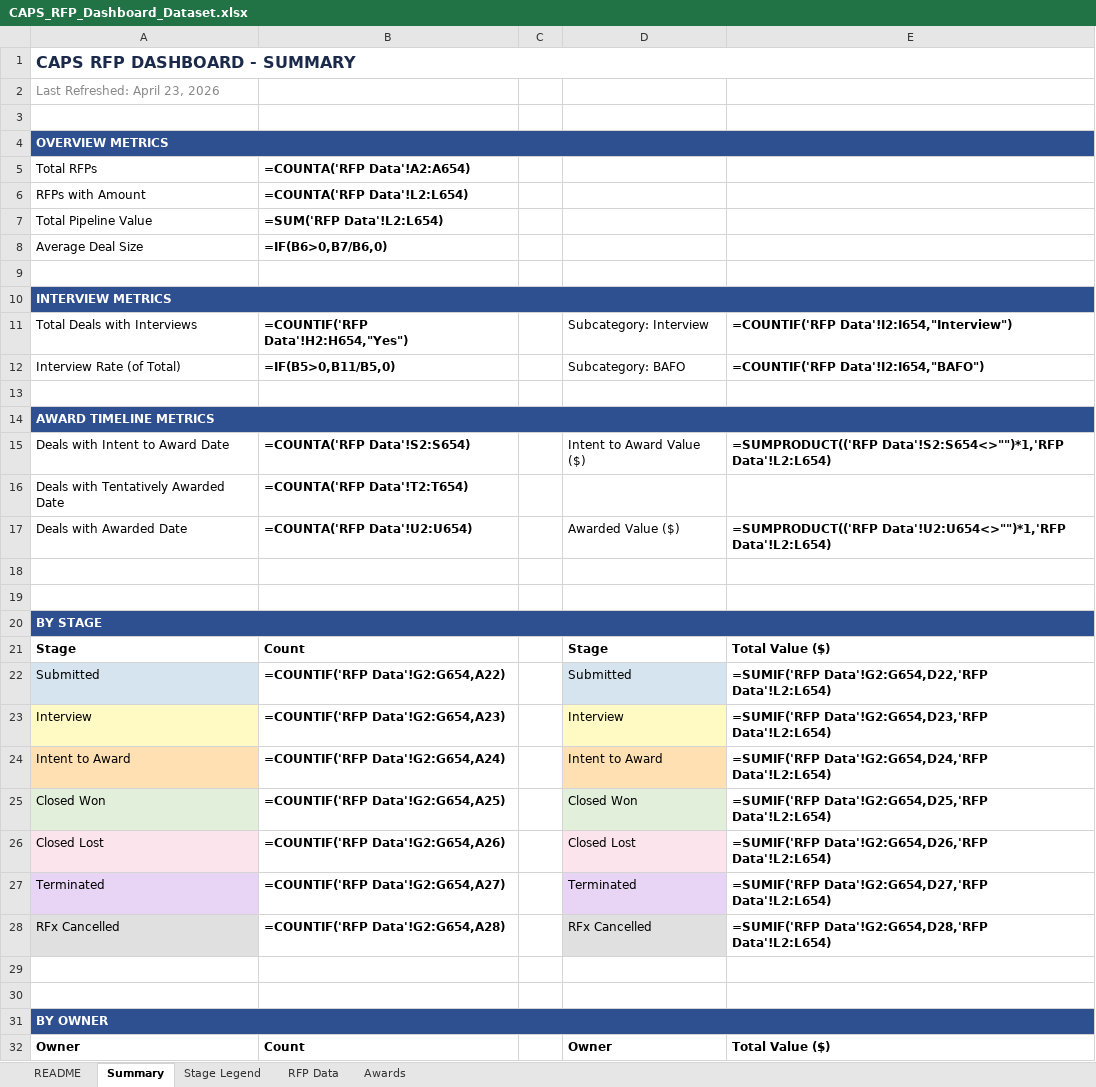
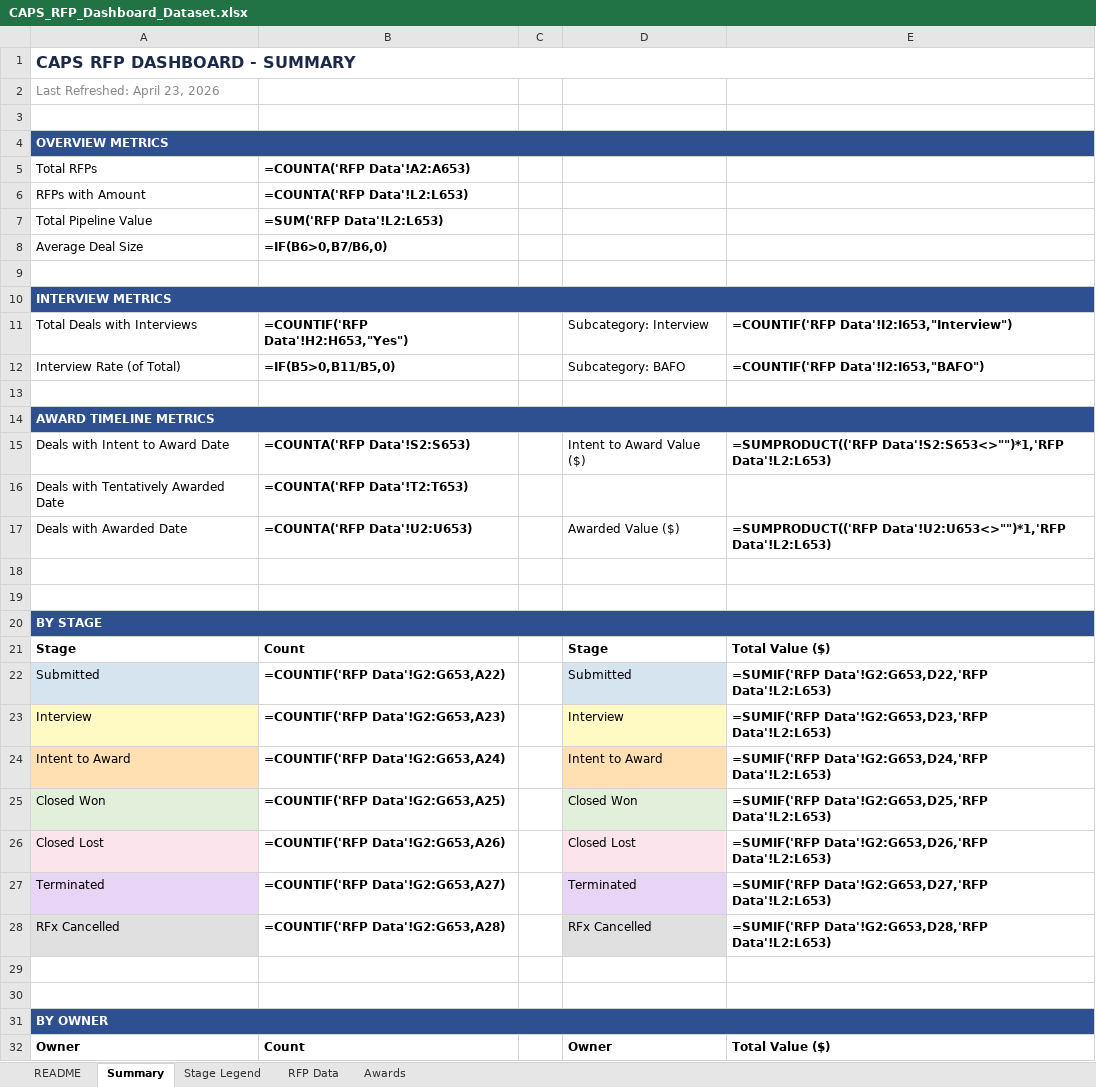
Before and after one commit to hrithikCAPS/CAPS, an Excel workbook: data/CAPS_RFP_Dashboard_Dataset.xlsx, sheet Summary, drawn as a sheet; only a part is shown; values as stored, in another font and other column widths than the file's, no borders; formulas without a stored value are shown as written; the diff covers the shown part only; the diff names each change by its address in the sheet, - before the commit and + after, or states it on an @@ line.

```diff
--- a/data/CAPS_RFP_Dashboard_Dataset.xlsx (sheet Summary)
+++ b/data/CAPS_RFP_Dashboard_Dataset.xlsx (sheet Summary)
-B5: =COUNTA('RFP Data'!A2:A654)
+B5: =COUNTA('RFP Data'!A2:A653)
-B6: =COUNTA('RFP Data'!L2:L654)
+B6: =COUNTA('RFP Data'!L2:L653)
-B7: =SUM('RFP Data'!L2:L654)
+B7: =SUM('RFP Data'!L2:L653)
-B11: =COUNTIF('RFP Data'!H2:H654,"Yes")
+B11: =COUNTIF('RFP Data'!H2:H653,"Yes")
-E11: =COUNTIF('RFP Data'!I2:I654,"Interview")
+E11: =COUNTIF('RFP Data'!I2:I653,"Interview")
-E12: =COUNTIF('RFP Data'!I2:I654,"BAFO")
+E12: =COUNTIF('RFP Data'!I2:I653,"BAFO")
-B15: =COUNTA('RFP Data'!S2:S654)
+B15: =COUNTA('RFP Data'!S2:S653)
-E15: =SUMPRODUCT(('RFP Data'!S2:S654<>"")*1,'RFP Data'!L2:L654)
+E15: =SUMPRODUCT(('RFP Data'!S2:S653<>"")*1,'RFP Data'!L2:L653)
-B16: =COUNTA('RFP Data'!T2:T654)
+B16: =COUNTA('RFP Data'!T2:T653)
-B17: =COUNTA('RFP Data'!U2:U654)
+B17: =COUNTA('RFP Data'!U2:U653)
-E17: =SUMPRODUCT(('RFP Data'!U2:U654<>"")*1,'RFP Data'!L2:L654)
+E17: =SUMPRODUCT(('RFP Data'!U2:U653<>"")*1,'RFP Data'!L2:L653)
-B22: =COUNTIF('RFP Data'!G2:G654,A22)
+B22: =COUNTIF('RFP Data'!G2:G653,A22)
-E22: =SUMIF('RFP Data'!G2:G654,D22,'RFP Data'!L2:L654)
+E22: =SUMIF('RFP Data'!G2:G653,D22,'RFP Data'!L2:L653)
-B23: =COUNTIF('RFP Data'!G2:G654,A23)
+B23: =COUNTIF('RFP Data'!G2:G653,A23)
-E23: =SUMIF('RFP Data'!G2:G654,D23,'RFP Data'!L2:L654)
+E23: =SUMIF('RFP Data'!G2:G653,D23,'RFP Data'!L2:L653)
-B24: =COUNTIF('RFP Data'!G2:G654,A24)
+B24: =COUNTIF('RFP Data'!G2:G653,A24)
-E24: =SUMIF('RFP Data'!G2:G654,D24,'RFP Data'!L2:L654)
+E24: =SUMIF('RFP Data'!G2:G653,D24,'RFP Data'!L2:L653)
-B25: =COUNTIF('RFP Data'!G2:G654,A25)
+B25: =COUNTIF('RFP Data'!G2:G653,A25)
-E25: =SUMIF('RFP Data'!G2:G654,D25,'RFP Data'!L2:L654)
+E25: =SUMIF('RFP Data'!G2:G653,D25,'RFP Data'!L2:L653)
-B26: =COUNTIF('RFP Data'!G2:G654,A26)
+B26: =COUNTIF('RFP Data'!G2:G653,A26)
-E26: =SUMIF('RFP Data'!G2:G654,D26,'RFP Data'!L2:L654)
+E26: =SUMIF('RFP Data'!G2:G653,D26,'RFP Data'!L2:L653)
-B27: =COUNTIF('RFP Data'!G2:G654,A27)
+B27: =COUNTIF('RFP Data'!G2:G653,A27)
-E27: =SUMIF('RFP Data'!G2:G654,D27,'RFP Data'!L2:L654)
+E27: =SUMIF('RFP Data'!G2:G653,D27,'RFP Data'!L2:L653)
-B28: =COUNTIF('RFP Data'!G2:G654,A28)
+B28: =COUNTIF('RFP Data'!G2:G653,A28)
-E28: =SUMIF('RFP Data'!G2:G654,D28,'RFP Data'!L2:L654)
+E28: =SUMIF('RFP Data'!G2:G653,D28,'RFP Data'!L2:L653)
```
Also changed, not shown: 44 edited cells elsewhere in this sheet, sheet RFP Data, sheet Awards, sheet README.
